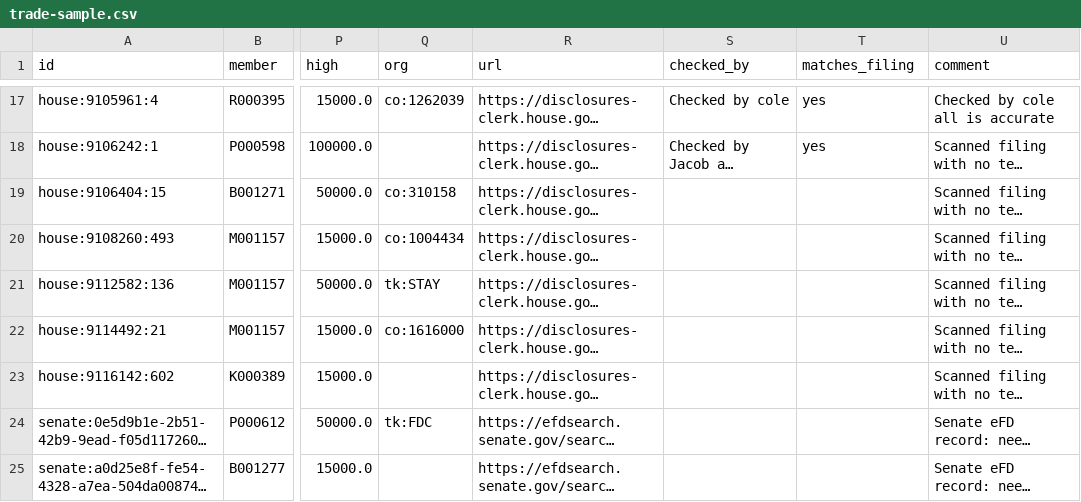
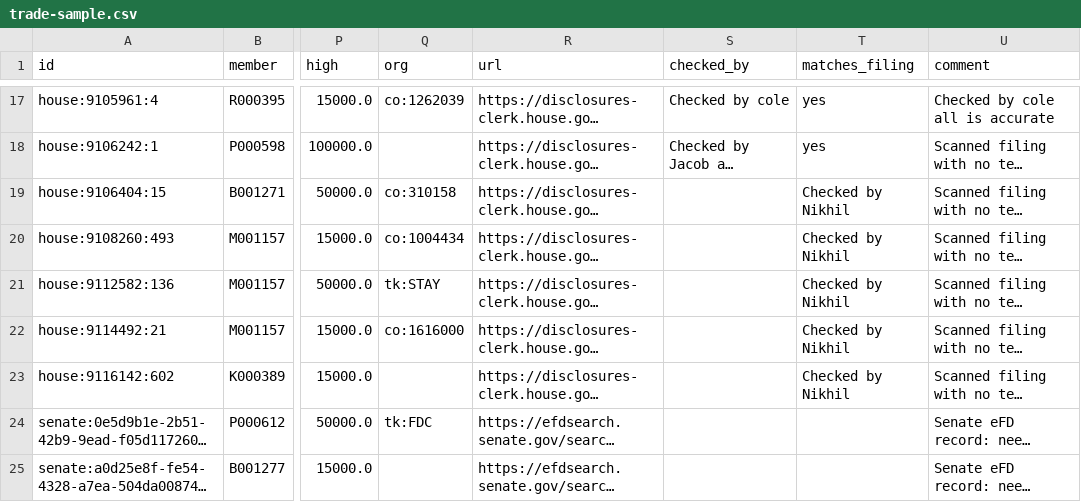
Before and after one commit to Fintech-StThomas/Congressional-Trading-Map, a CSV file: docs/validation/trade-sample.csv, drawn as a sheet; only a part is shown, gaps mark what is left out; long unchanged cells end in …; the diff names each change by its address in the sheet, - before the commit and + after, or states it on an @@ line.

Commit message:
Verfied sample data
Reformatted trade sample CSV to correct header and data alignment.

```diff
--- a/docs/validation/trade-sample.csv
+++ b/docs/validation/trade-sample.csv
-T19:T23 (matches_filing): (empty)
+T19:T23 (matches_filing): Checked by Nikhil
```
